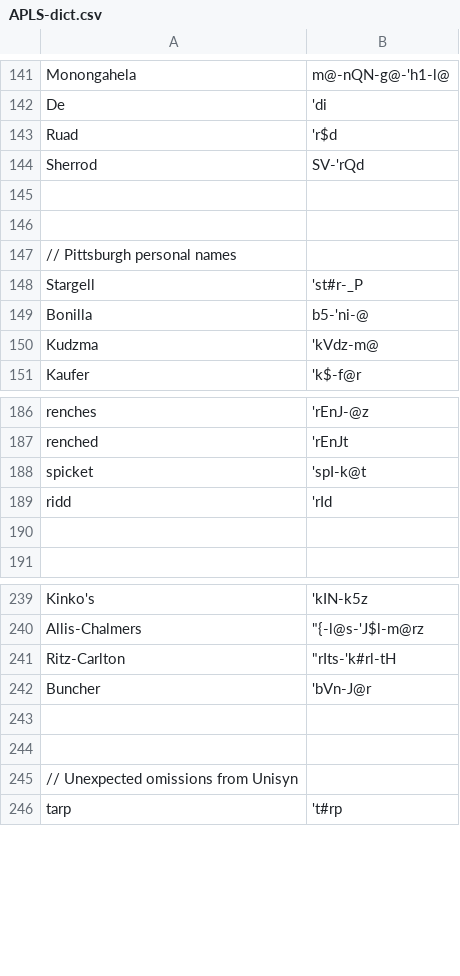
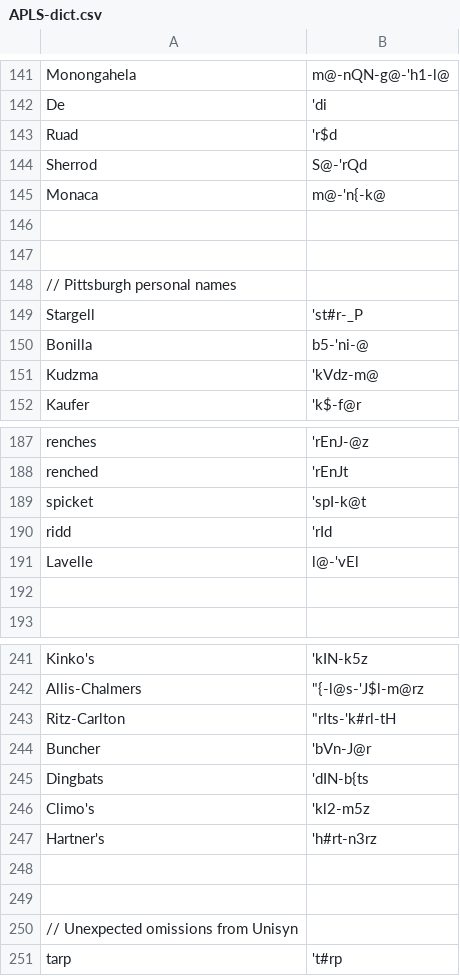
Before and after one commit to djvill/APLS, a CSV file: files/custom-dictionary/APLS-dict.csv, drawn as a sheet; only a part is shown, gaps mark what is left out.

Commit message:
Update dict

```diff
--- a/files/custom-dictionary/APLS-dict.csv
+++ b/files/custom-dictionary/APLS-dict.csv
@@ -143,3 +143,4 @@ De,'di
 Ruad,'r$d
-Sherrod,SV-'rQd
+Sherrod,S@-'rQd
+Monaca,m@-'n{-k@
 
@@ -189,2 +190,3 @@ spicket,'spI-k@t
 ridd,'rId
+Lavelle,l@-'vEl
 
@@ -242,2 +244,5 @@ Ritz-Carlton,"""rIts-'k#rl-tH"
 Buncher,'bVn-J@r
+Dingbats,'dIN-b{ts
+Climo's,'kl2-m5z
+Hartner's,'h#rt-n3rz
 
```
Also changed, not shown: 2 other files.
